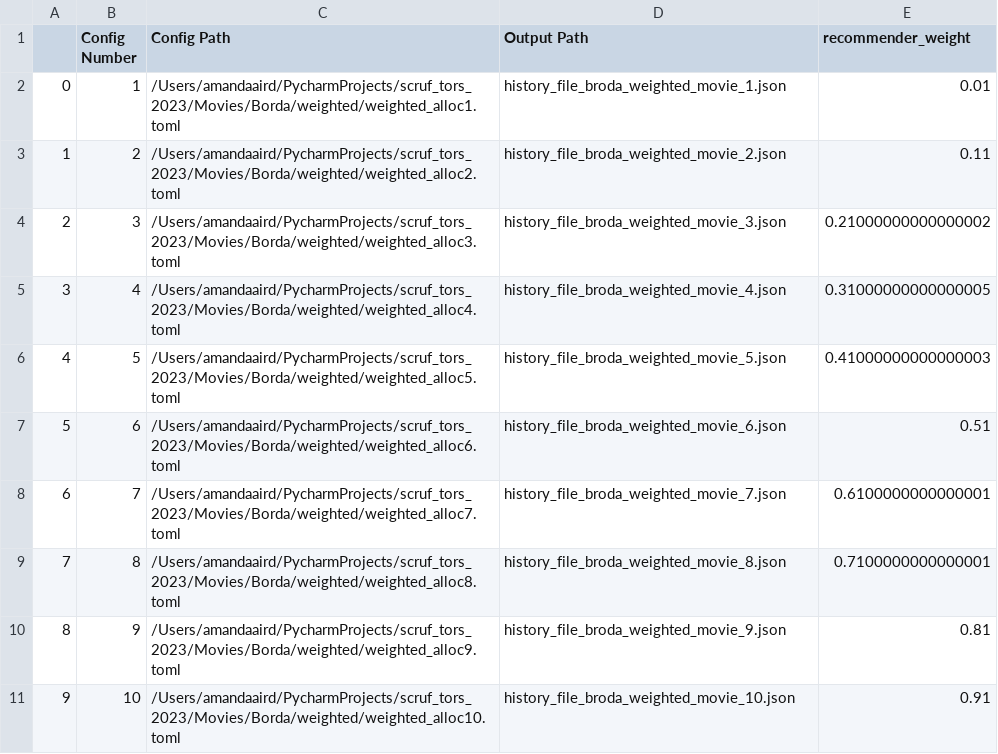
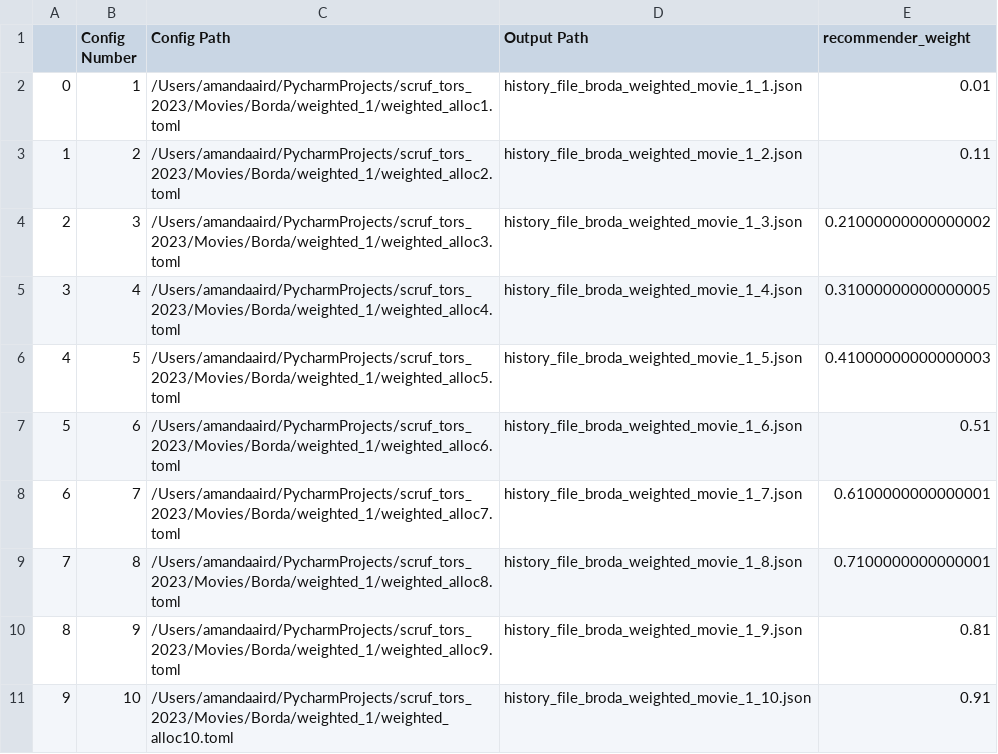
Before and after one commit to that-recsys-lab/scruf_tors_2023, a CSV file: Movies/Borda/weighted_1/path_list.csv, drawn as a sheet.

```diff
--- a/Movies/Borda/weighted_1/path_list.csv
+++ b/Movies/Borda/weighted_1/path_list.csv
@@ -1,11 +1,11 @@
 ,Config Number,Config Path,Output Path,recommender_weight
-0,1,/Users/amandaaird/PycharmProjects/scruf_tors_2023/Movies/Borda/weighted/weighted_alloc1.toml,history_file_broda_weighted_movie_1.json,0.01
-1,2,/Users/amandaaird/PycharmProjects/scruf_tors_2023/Movies/Borda/weighted/weighted_alloc2.toml,history_file_broda_weighted_movie_2.json,0.11
-2,3,/Users/amandaaird/PycharmProjects/scruf_tors_2023/Movies/Borda/weighted/weighted_alloc3.toml,history_file_broda_weighted_movie_3.json,0.21000000000000002
-3,4,/Users/amandaaird/PycharmProjects/scruf_tors_2023/Movies/Borda/weighted/weighted_alloc4.toml,history_file_broda_weighted_movie_4.json,0.31000000000000005
-4,5,/Users/amandaaird/PycharmProjects/scruf_tors_2023/Movies/Borda/weighted/weighted_alloc5.toml,history_file_broda_weighted_movie_5.json,0.41000000000000003
-5,6,/Users/amandaaird/PycharmProjects/scruf_tors_2023/Movies/Borda/weighted/weighted_alloc6.toml,history_file_broda_weighted_movie_6.json,0.51
-6,7,/Users/amandaaird/PycharmProjects/scruf_tors_2023/Movies/Borda/weighted/weighted_alloc7.toml,history_file_broda_weighted_movie_7.json,0.6100000000000001
-7,8,/Users/amandaaird/PycharmProjects/scruf_tors_2023/Movies/Borda/weighted/weighted_alloc8.toml,history_file_broda_weighted_movie_8.json,0.7100000000000001
-8,9,/Users/amandaaird/PycharmProjects/scruf_tors_2023/Movies/Borda/weighted/weighted_alloc9.toml,history_file_broda_weighted_movie_9.json,0.81
-9,10,/Users/amandaaird/PycharmProjects/scruf_tors_2023/Movies/Borda/weighted/weighted_alloc10.toml,history_file_broda_weighted_movie_10.json,0.91
+0,1,/Users/amandaaird/PycharmProjects/scruf_tors_2023/Movies/Borda/weighted_1/weighted_alloc1.toml,history_file_broda_weighted_movie_1_1.json,0.01
+1,2,/Users/amandaaird/PycharmProjects/scruf_tors_2023/Movies/Borda/weighted_1/weighted_alloc2.toml,history_file_broda_weighted_movie_1_2.json,0.11
+2,3,/Users/amandaaird/PycharmProjects/scruf_tors_2023/Movies/Borda/weighted_1/weighted_alloc3.toml,history_file_broda_weighted_movie_1_3.json,0.21000000000000002
+3,4,/Users/amandaaird/PycharmProjects/scruf_tors_2023/Movies/Borda/weighted_1/weighted_alloc4.toml,history_file_broda_weighted_movie_1_4.json,0.31000000000000005
+4,5,/Users/amandaaird/PycharmProjects/scruf_tors_2023/Movies/Borda/weighted_1/weighted_alloc5.toml,history_file_broda_weighted_movie_1_5.json,0.41000000000000003
+5,6,/Users/amandaaird/PycharmProjects/scruf_tors_2023/Movies/Borda/weighted_1/weighted_alloc6.toml,history_file_broda_weighted_movie_1_6.json,0.51
+6,7,/Users/amandaaird/PycharmProjects/scruf_tors_2023/Movies/Borda/weighted_1/weighted_alloc7.toml,history_file_broda_weighted_movie_1_7.json,0.6100000000000001
+7,8,/Users/amandaaird/PycharmProjects/scruf_tors_2023/Movies/Borda/weighted_1/weighted_alloc8.toml,history_file_broda_weighted_movie_1_8.json,0.7100000000000001
+8,9,/Users/amandaaird/PycharmProjects/scruf_tors_2023/Movies/Borda/weighted_1/weighted_alloc9.toml,history_file_broda_weighted_movie_1_9.json,0.81
+9,10,/Users/amandaaird/PycharmProjects/scruf_tors_2023/Movies/Borda/weighted_1/weighted_alloc10.toml,history_file_broda_weighted_movie_1_10.json,0.91
```
Also changed, not shown: Movies/Borda/least_fair_2/path_list.csv, Movies/Borda/least_fair_3/path_list.csv, 41 other files.
